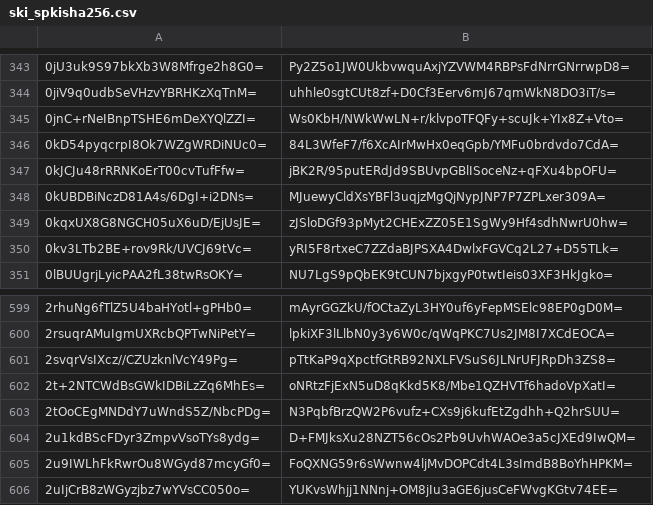
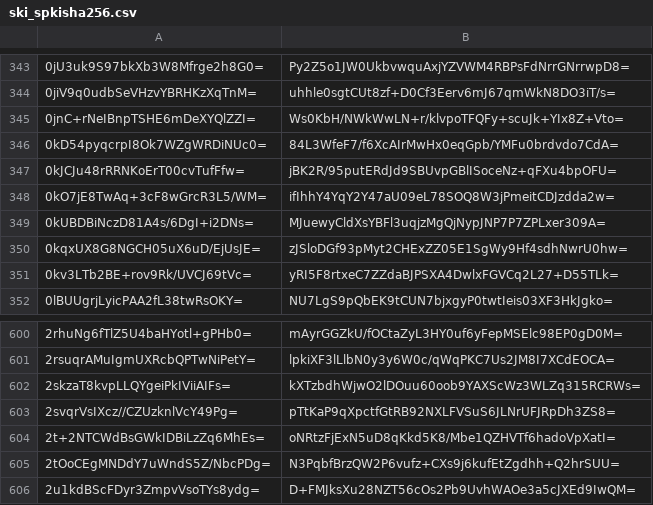
Before and after one commit to crtsh/ccadb_data, a CSV file: data/ski_spkisha256.csv, drawn as a sheet; only a part is shown, gaps mark what is left out; the shorter side is filled out with more unchanged rows; the diff names each change by its address in the sheet, - before the commit and + after, or states it on an @@ line.

```diff
--- a/data/ski_spkisha256.csv
+++ b/data/ski_spkisha256.csv
+row 348: 0kO7jE8TwAq+3cF8wGrcR3L5/WM= | ifIhhY4YqY2Y47aU09eL78SOQ8W3jPmeitCDJzdda2w=
+row 602: 2skzaT8kvpLLQYgeiPkIViiAIFs= | kXTzbdhWjwO2lDOuu60oob9YAXScWz3WLZq315RCRWs=
```
Also changed, not shown: 2 other files.
